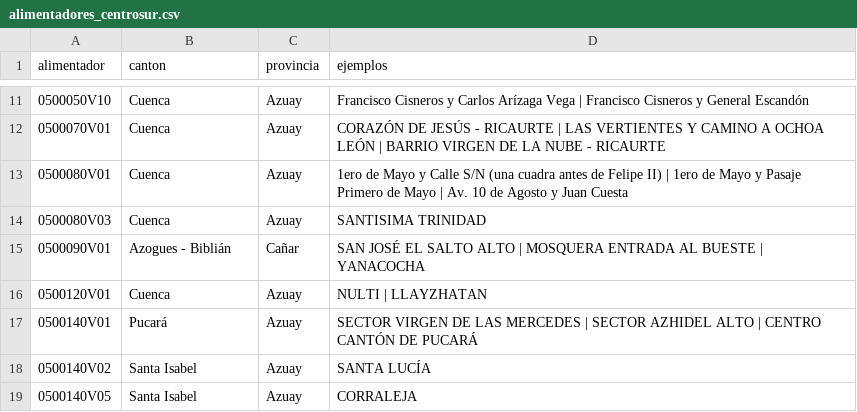
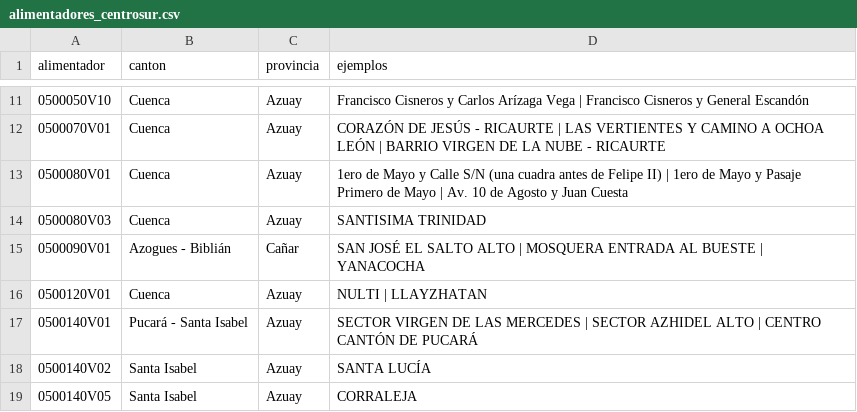
Before and after one commit to PalaciosDigital/scraper-cortes-luz, a CSV file: data/alimentadores_centrosur.csv, drawn as a sheet; only a part is shown, gaps mark what is left out.

```diff
--- a/data/alimentadores_centrosur.csv
+++ b/data/alimentadores_centrosur.csv
@@ -16,3 +16,3 @@ alimentador,canton,provincia,ejemplos
 0500120V01,Cuenca,Azuay,NULTI | LLAYZHATAN
-0500140V01,Pucará,Azuay,SECTOR VIRGEN DE LAS MERCEDES | SECTOR AZHIDEL ALTO | CENTRO CANTÓN DE PUCARÁ
+0500140V01,Pucará - Santa Isabel,Azuay,SECTOR VIRGEN DE LAS MERCEDES | SECTOR AZHIDEL ALTO | CENTRO CANTÓN DE PUCARÁ
 0500140V02,Santa Isabel,Azuay,SANTA LUCÍA
```
